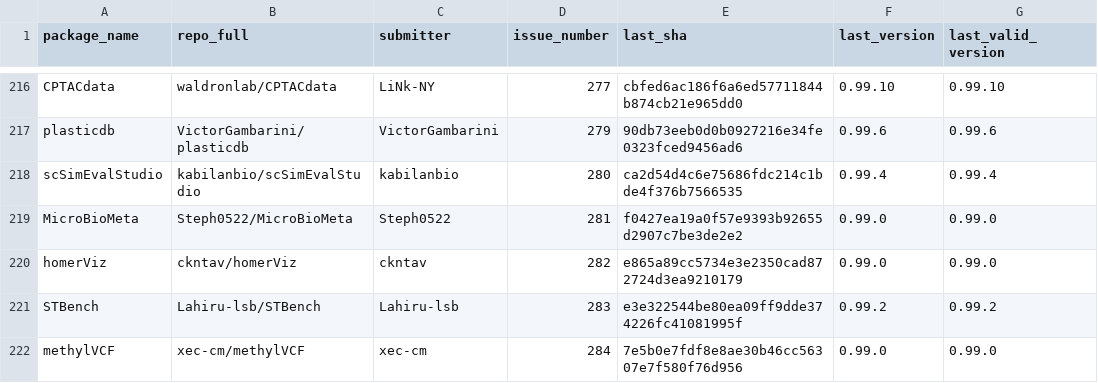
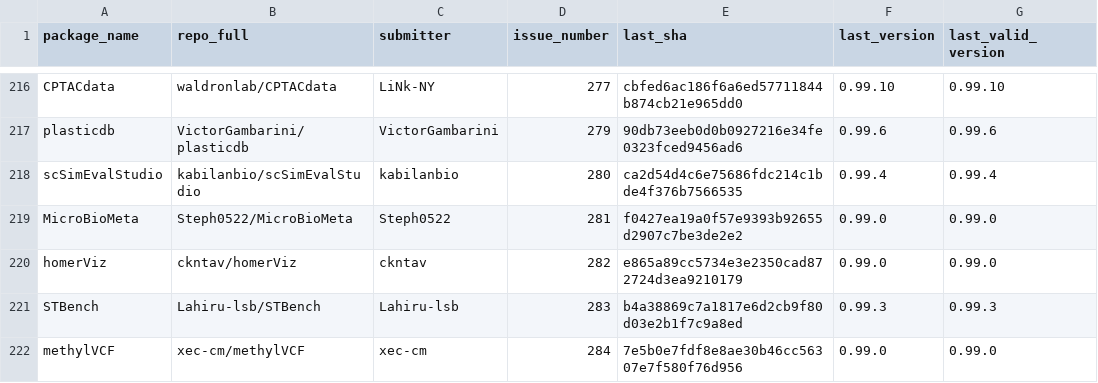
Before and after one commit to Bioconductor/BiocContributions, a CSV file: submissions/submitted_packages.csv, drawn as a sheet; only a part is shown, gaps mark what is left out.

Commit message:
Update build SHAs and versions

```diff
--- a/submissions/submitted_packages.csv
+++ b/submissions/submitted_packages.csv
@@ -220,3 +220,3 @@ MicroBioMeta,Steph0522/MicroBioMeta,Steph0522,281,f0427ea19a0f57e9393b92655d2907
 homerViz,ckntav/homerViz,ckntav,282,e865a89cc5734e3e2350cad872724d3ea9210179,0.99.0,0.99.0
-STBench,Lahiru-lsb/STBench,Lahiru-lsb,283,e3e322544be80ea09ff9dde374226fc41081995f,0.99.2,0.99.2
+STBench,Lahiru-lsb/STBench,Lahiru-lsb,283,b4a38869c7a1817e6d2cb9f80d03e2b1f7c9a8ed,0.99.3,0.99.3
 methylVCF,xec-cm/methylVCF,xec-cm,284,7e5b0e7fdf8e8ae30b46cc56307e7f580f76d956,0.99.0,0.99.0
```
